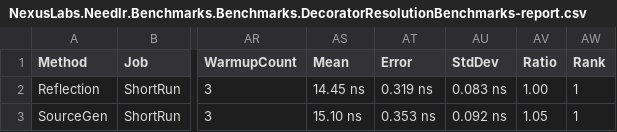
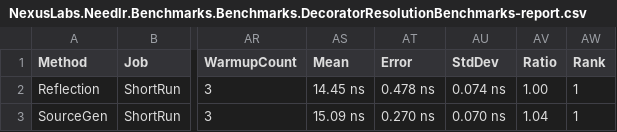
Before and after one commit to ncosentino/needlr, a CSV file: benchmarks/results/NexusLabs.Needlr.Benchmarks.Benchmarks.DecoratorResolutionBenchmarks-report.csv, drawn as a sheet; only a part is shown, gaps mark what is left out; the diff names each change by its address in the sheet, - before the commit and + after, or states it on an @@ line.

```diff
--- a/benchmarks/results/NexusLabs.Needlr.Benchmarks.Benchmarks.DecoratorResolutionBenchmarks-report.csv
+++ b/benchmarks/results/NexusLabs.Needlr.Benchmarks.Benchmarks.DecoratorResolutionBenchmarks-report.csv
-AT2 (Error): 0.319 ns
+AT2 (Error): 0.478 ns
-AU2 (StdDev): 0.083 ns
+AU2 (StdDev): 0.074 ns
-AS3 (Mean): 15.10 ns
+AS3 (Mean): 15.09 ns
-AT3 (Error): 0.353 ns
+AT3 (Error): 0.270 ns
-AU3 (StdDev): 0.092 ns
+AU3 (StdDev): 0.070 ns
-AV3 (Ratio): 1.05
+AV3 (Ratio): 1.04
```
Also changed, not shown: benchmarks/results/NexusLabs.Needlr.Benchmarks.Benchmarks.CreatePluginsFromGenericTypeBenchmarks-report.csv, benchmarks/results/NexusLabs.Needlr.Benchmarks.Benchmarks.DependentServiceResolutionBenchmarks-report.csv, 45 other files.
